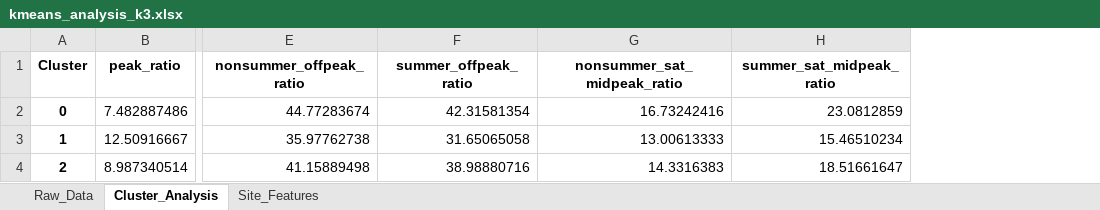
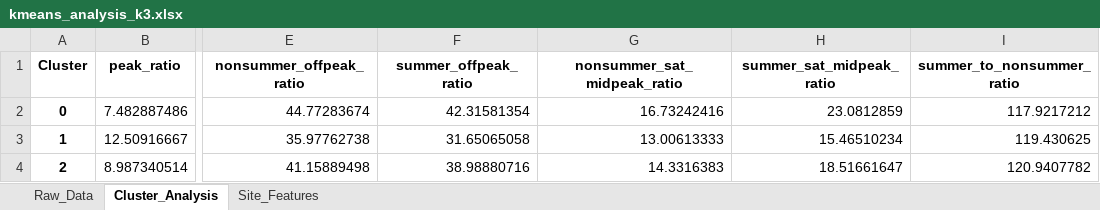
Before and after one commit to UJie87/MogooMVP, an Excel workbook: power_usage_plots/kmeans_analysis_k3.xlsx, sheet Cluster_Analysis, drawn as a sheet; only a part is shown, gaps mark what is left out; values as stored, in another font and other column widths than the file's, no borders; the diff names each change by its address in the sheet, - before the commit and + after, or states it on an @@ line.

```diff
--- a/power_usage_plots/kmeans_analysis_k3.xlsx (sheet Cluster_Analysis)
+++ b/power_usage_plots/kmeans_analysis_k3.xlsx (sheet Cluster_Analysis)
+column I (summer_to_nonsummer_ratio), rows 2-4: 117.9217212 | 119.430625 | 120.9407782
```
Also changed, not shown: sheet Site_Features, sheet Raw_Data, power_usage_plots/kmeans_analysis_k2_best.xlsx, power_usage_plots/kmeans_analysis_k4.xlsx, 11 other files.
